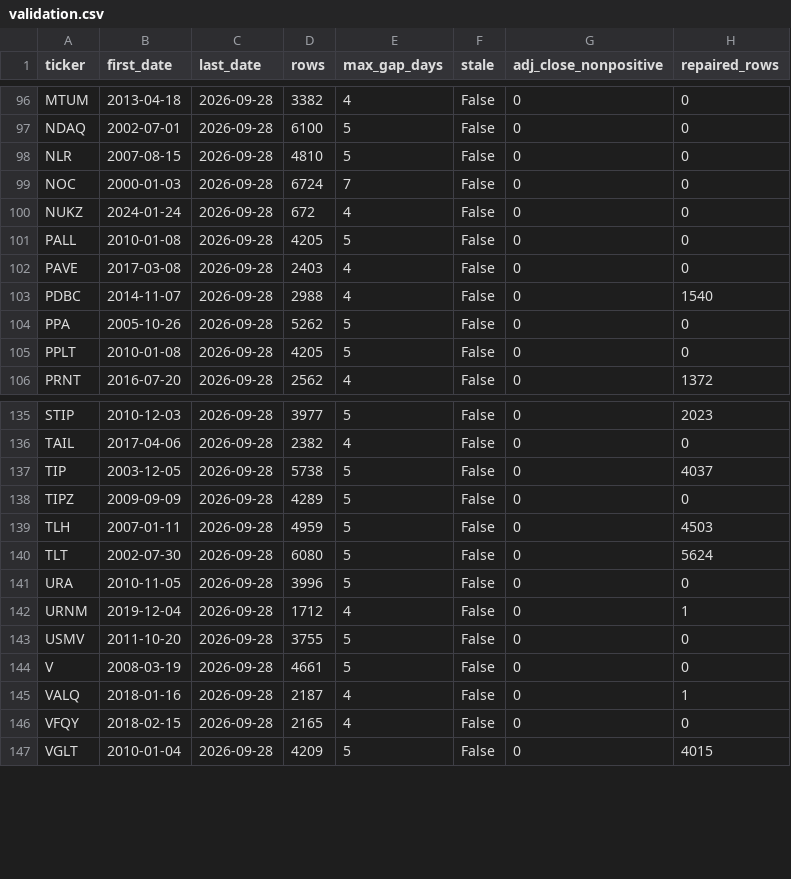
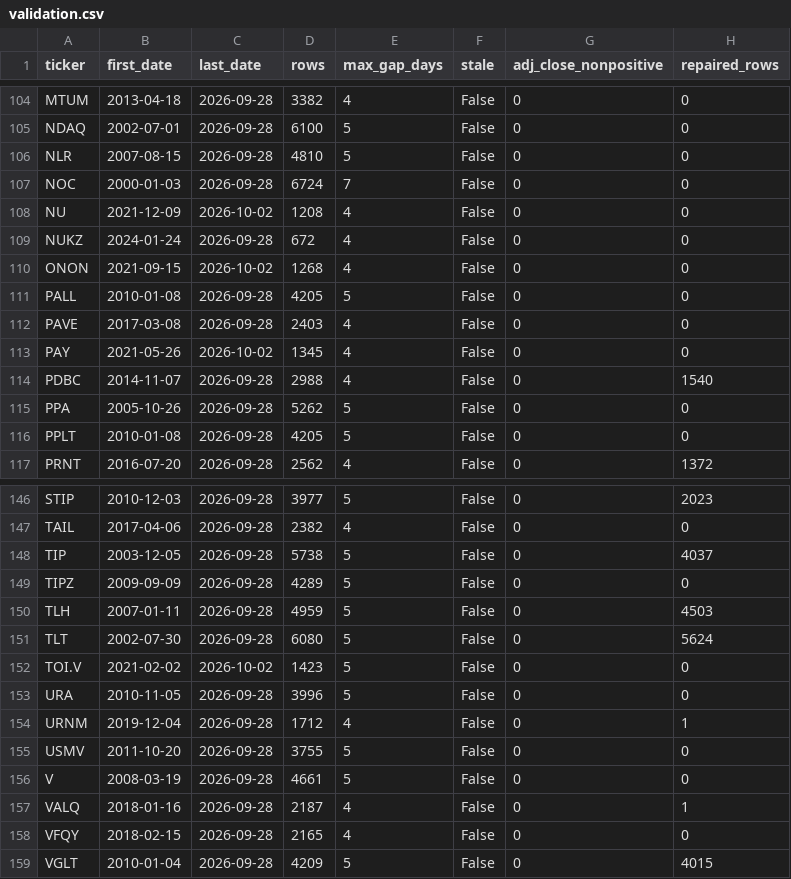
Before and after one commit to sad-kitten/etf-eod, a CSV file: validation.csv, drawn as a sheet; only a part is shown, gaps mark what is left out; the diff covers the shown part only; the diff names each change by its address in the sheet, - before the commit and + after, or states it on an @@ line.

```diff
--- a/validation.csv
+++ b/validation.csv
+row 108: NU | 2021-12-09 | 2026-10-02 | 1208 | 4 | False | 0 | 0
+row 110: ONON | 2021-09-15 | 2026-10-02 | 1268 | 4 | False | 0 | 0
+row 113: PAY | 2021-05-26 | 2026-10-02 | 1345 | 4 | False | 0 | 0
+row 152: TOI.V | 2021-02-02 | 2026-10-02 | 1423 | 5 | False | 0 | 0
```
Also changed, not shown: 8 added rows elsewhere in this file, pull_status.csv, 13 other files.
